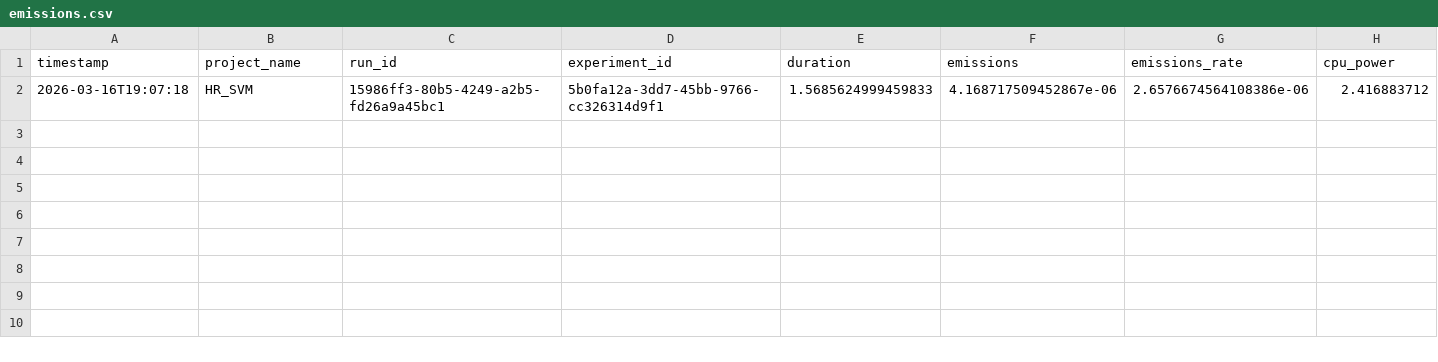
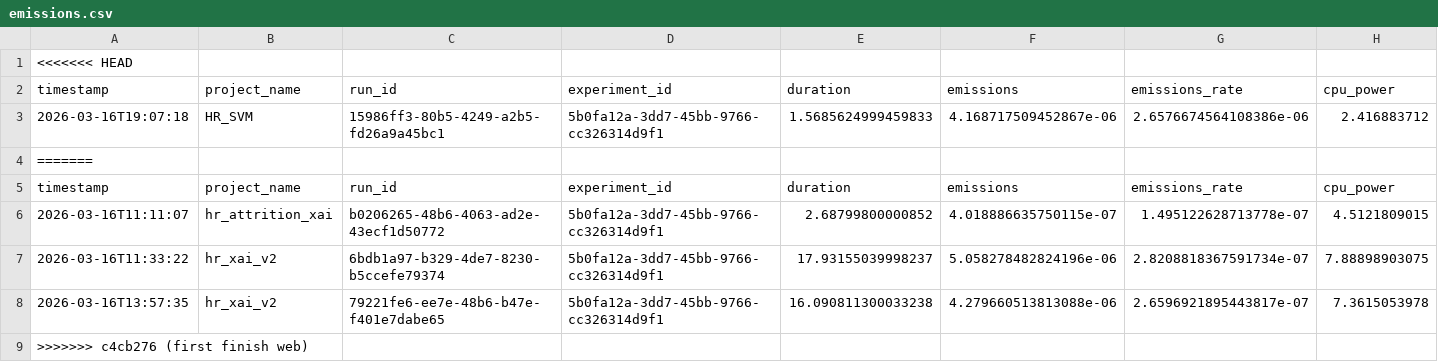
Before and after one commit to aaikoala/Hackathon-IA, a CSV file: outputs/emissions.csv, drawn as a sheet; only a part is shown; rows hold the shown columns only; the diff names each change by its address in the sheet, - before the commit and + after, or states it on an @@ line.

```diff
--- a/outputs/emissions.csv
+++ b/outputs/emissions.csv
+row 1: <<<<<<< HEAD
+row 4: =======
+row 5: timestamp | project_name | run_id | experiment_id | duration | emissions | emissions_rate | cpu_power
+row 6: 2026-03-16T11:11:07 | hr_attrition_xai | b0206265-48b6-4063-ad2e-43ecf1d50772 | 5b0fa12a-3dd7-45bb-9766-cc326314d9f1 | 2.68799800000852 | 4.018886635750115e-07 | 1.495122628713778e-07 | 4.5121809015
+row 7: 2026-03-16T11:33:22 | hr_xai_v2 | 6bdb1a97-b329-4de7-8230-b5ccefe79374 | 5b0fa12a-3dd7-45bb-9766-cc326314d9f1 | 17.93155039998237 | 5.058278482824196e-06 | 2.8208818367591734e-07 | 7.88898903075
+row 8: 2026-03-16T13:57:35 | hr_xai_v2 | 79221fe6-ee7e-48b6-b47e-f401e7dabe65 | 5b0fa12a-3dd7-45bb-9766-cc326314d9f1 | 16.090811300033238 | 4.279660513813088e-06 | 2.6596921895443817e-07 | 7.3615053978
+row 9: >>>>>>> c4cb276 (first finish web)
```
Also changed, not shown: 3 other files.
